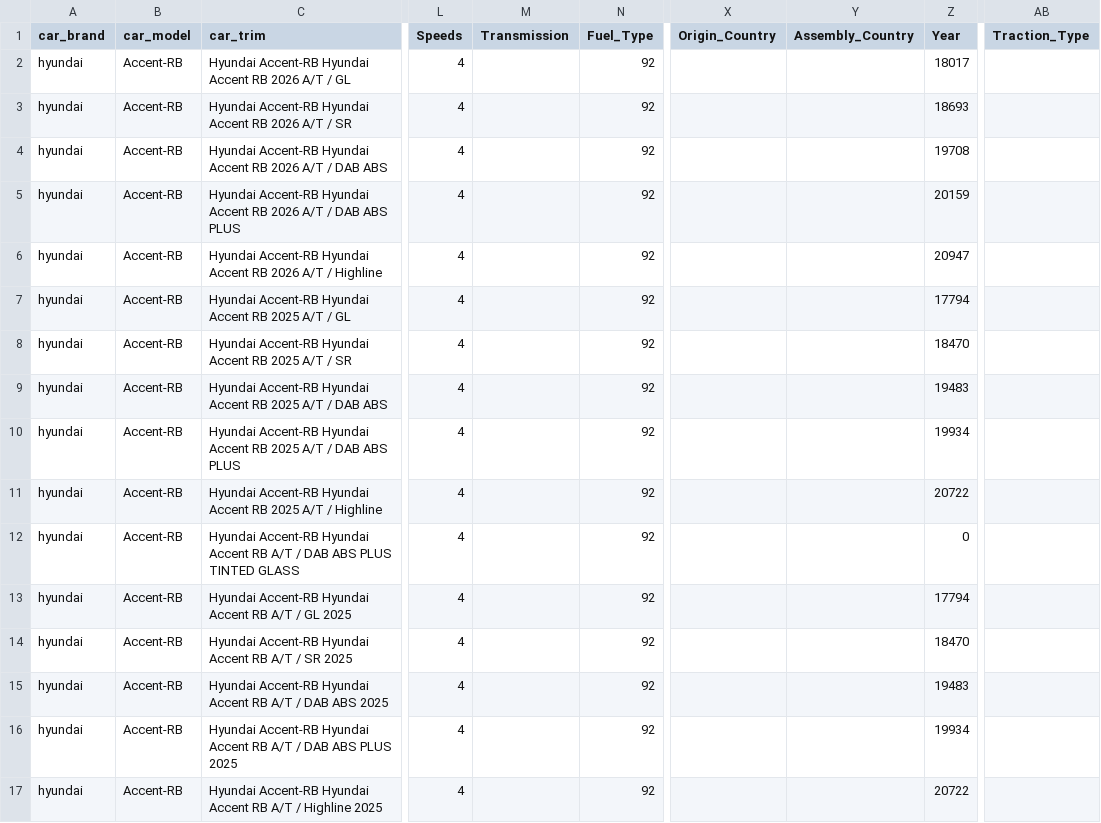
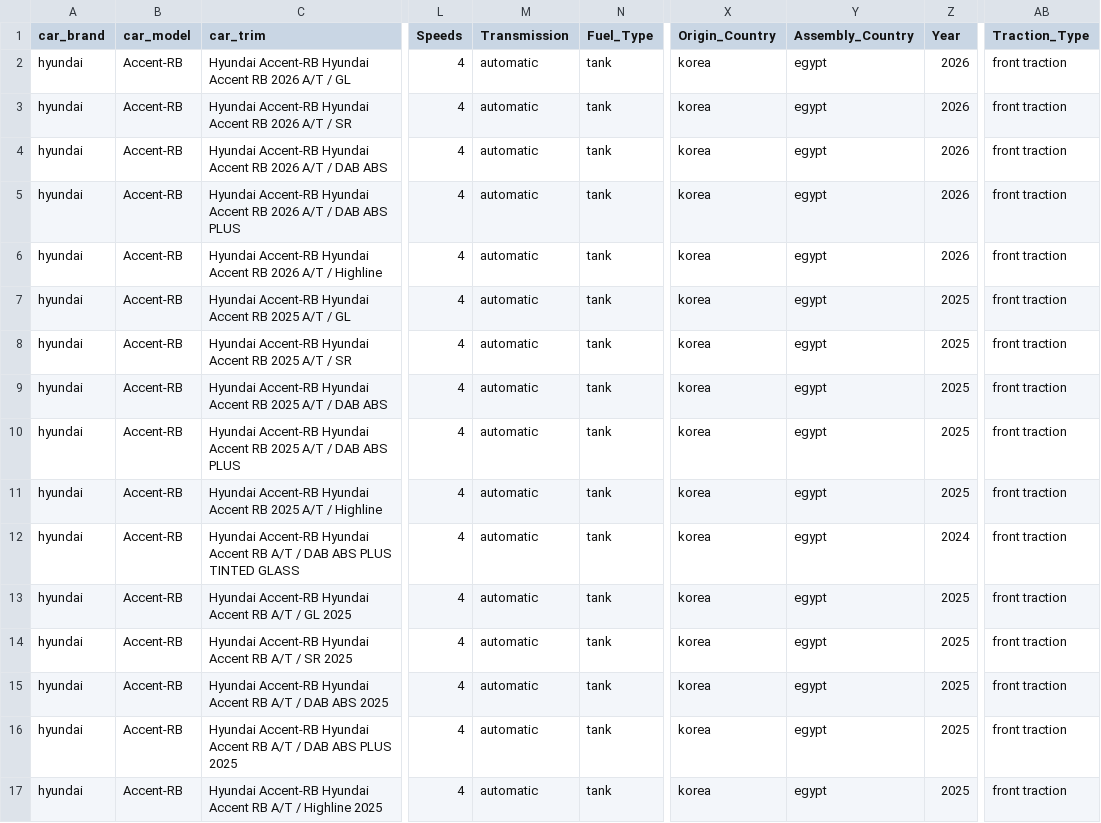
Before and after one commit to Mostafa-M-Abla/car-advisor-chatbot, a CSV file: scrapped_data.csv, drawn as a sheet; only a part is shown, gaps mark what is left out; the diff names each change by its address in the sheet, - before the commit and + after, or states it on an @@ line.

```diff
--- a/scrapped_data.csv
+++ b/scrapped_data.csv
-M2:M17 (Transmission): (empty)
+M2:M17 (Transmission): automatic
-N2:N17 (Fuel_Type): 92
+N2:N17 (Fuel_Type): tank
-X2:X17 (Origin_Country): (empty)
+X2:X17 (Origin_Country): korea
-Y2:Y17 (Assembly_Country): (empty)
+Y2:Y17 (Assembly_Country): egypt
-Z2 (Year): 18017
+Z2 (Year): 2026
-AB2:AB17 (Traction_Type): (empty)
+AB2:AB17 (Traction_Type): front traction
-Z3 (Year): 18693
+Z3 (Year): 2026
-Z4 (Year): 19708
+Z4 (Year): 2026
-Z5 (Year): 20159
+Z5 (Year): 2026
-Z6 (Year): 20947
+Z6 (Year): 2026
-Z7 (Year): 17794
+Z7 (Year): 2025
-Z8 (Year): 18470
+Z8 (Year): 2025
-Z9 (Year): 19483
+Z9 (Year): 2025
-Z10 (Year): 19934
+Z10 (Year): 2025
-Z11 (Year): 20722
+Z11 (Year): 2025
-Z12 (Year): 0
+Z12 (Year): 2024
-Z13 (Year): 17794
+Z13 (Year): 2025
-Z14 (Year): 18470
+Z14 (Year): 2025
-Z15 (Year): 19483
+Z15 (Year): 2025
-Z16 (Year): 19934
+Z16 (Year): 2025
-Z17 (Year): 20722
+Z17 (Year): 2025
```
Also changed, not shown: features_mapping.csv, 2 other files.
